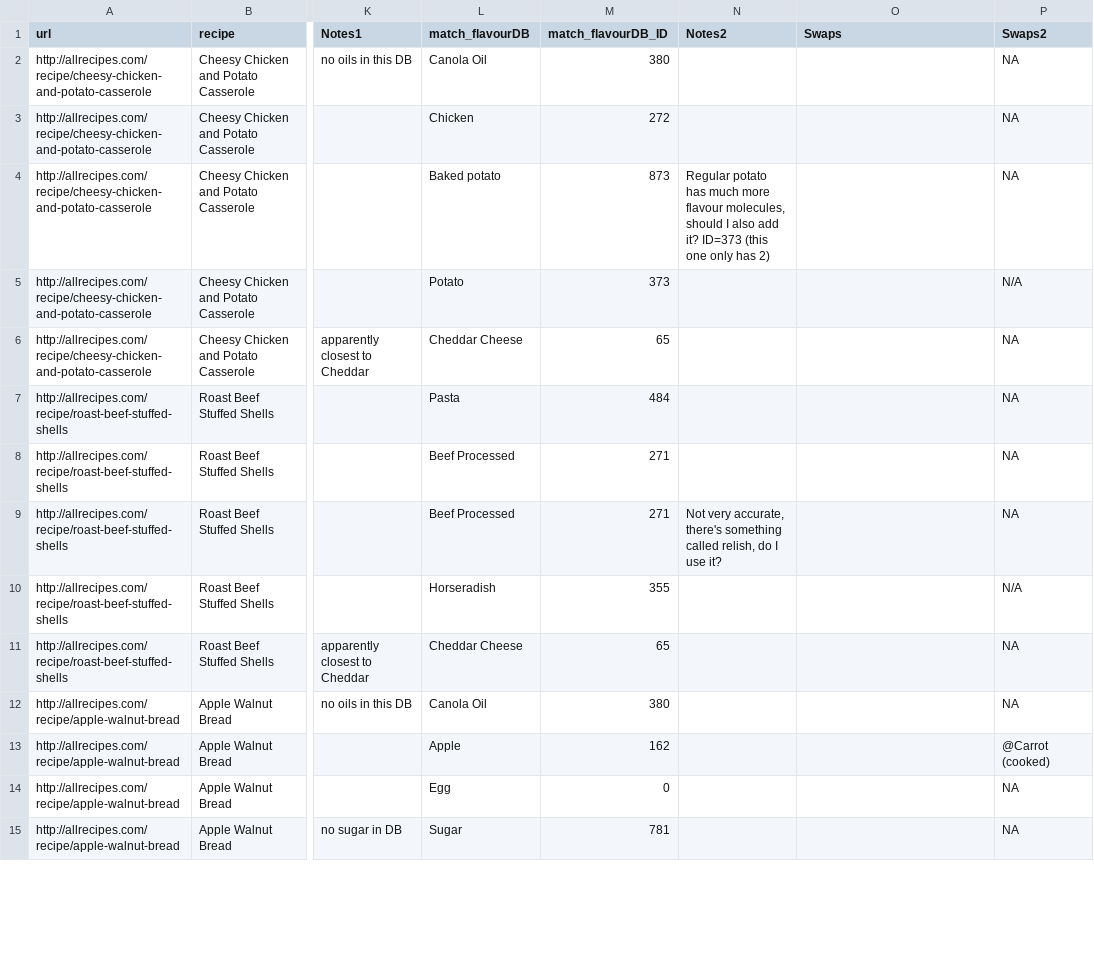
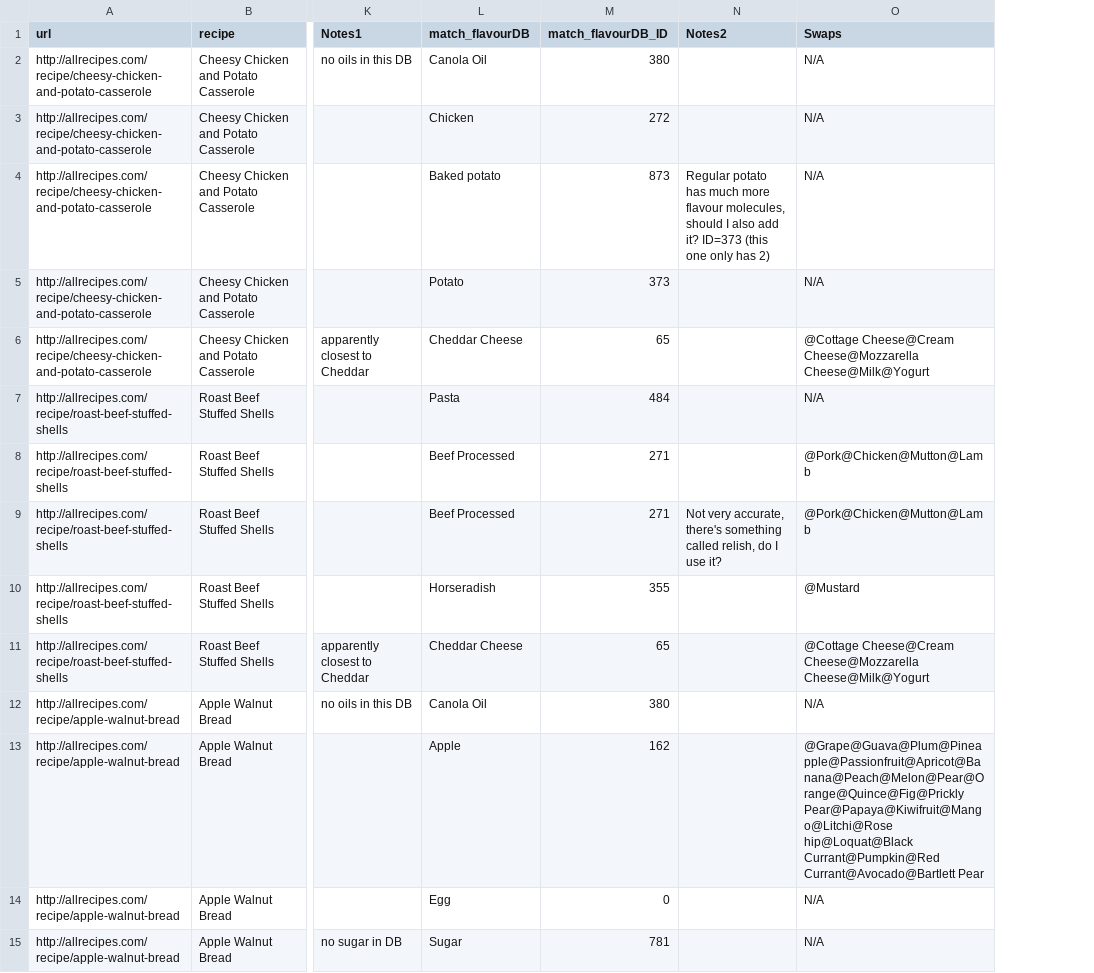
Before and after one commit to amroweh/ingredient-swap, a CSV file: newrecipes.csv, drawn as a sheet; only a part is shown, gaps mark what is left out; the diff covers the shown part only; the diff names each change by its address in the sheet, - before the commit and + after, or states it on an @@ line.

Commit message:
Created recipe shortlist

```diff
--- a/newrecipes.csv
+++ b/newrecipes.csv
-column P (Swaps2), rows 2-15: NA | NA | NA | N/A | NA | NA | NA | NA | N/A | NA | NA | @Carrot (cooked) | NA | NA
-O2:O5 (Swaps): (empty)
+O2:O5 (Swaps): N/A
-O6 (Swaps): (empty)
+O6 (Swaps): @Cottage Cheese@Cream Cheese@Mozzarella Cheese@Milk@Yogurt
-O7 (Swaps): (empty)
+O7 (Swaps): N/A
-O8:O9 (Swaps): (empty)
+O8:O9 (Swaps): @Pork@Chicken@Mutton@Lamb
-O10 (Swaps): (empty)
+O10 (Swaps): @Mustard
-O11 (Swaps): (empty)
+O11 (Swaps): @Cottage Cheese@Cream Cheese@Mozzarella Cheese@Milk@Yogurt
-O12 (Swaps): (empty)
+O12 (Swaps): N/A
-O13 (Swaps): (empty)
+O13 (Swaps): @Grape@Guava@Plum@Pineapple@Passionfruit@Apricot@Banana@Peach@Melon@Pear@Orange@Quince@Fig@Prickly Pear@Papaya@Kiwifruit@Mango@Litchi@Rose hip@Loquat@Black Currant@Pumpkin@Red Currant@Avocado@Bartlett Pear
-O14:O15 (Swaps): (empty)
+O14:O15 (Swaps): N/A
```
Also changed, not shown: 66 edited cells elsewhere in this file, 6 other files.
